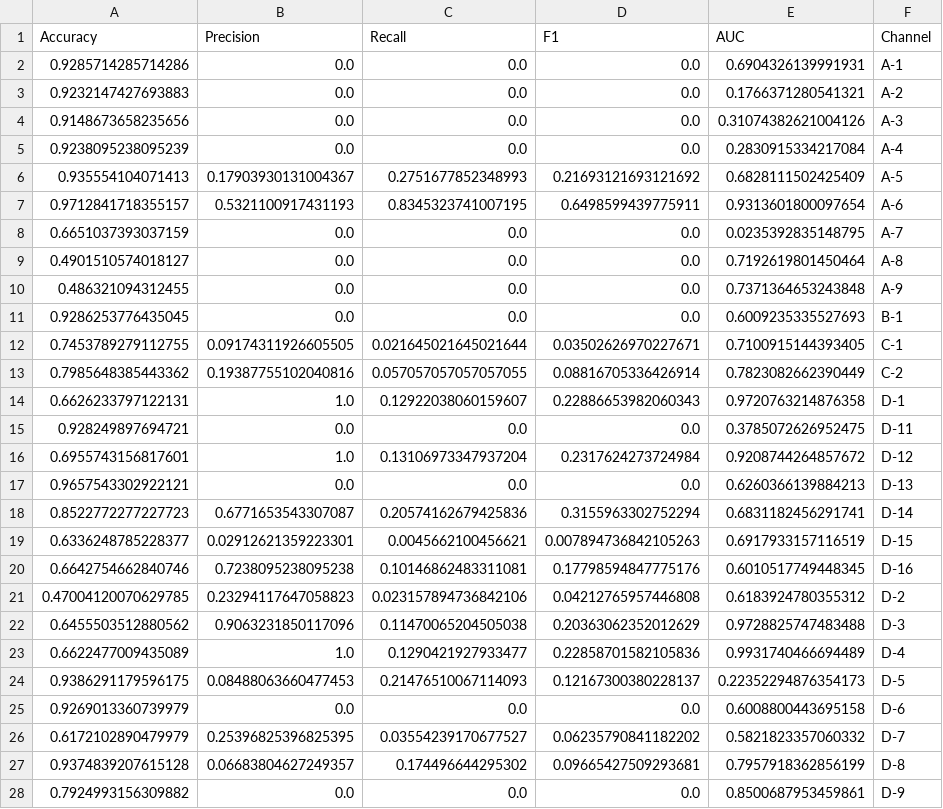
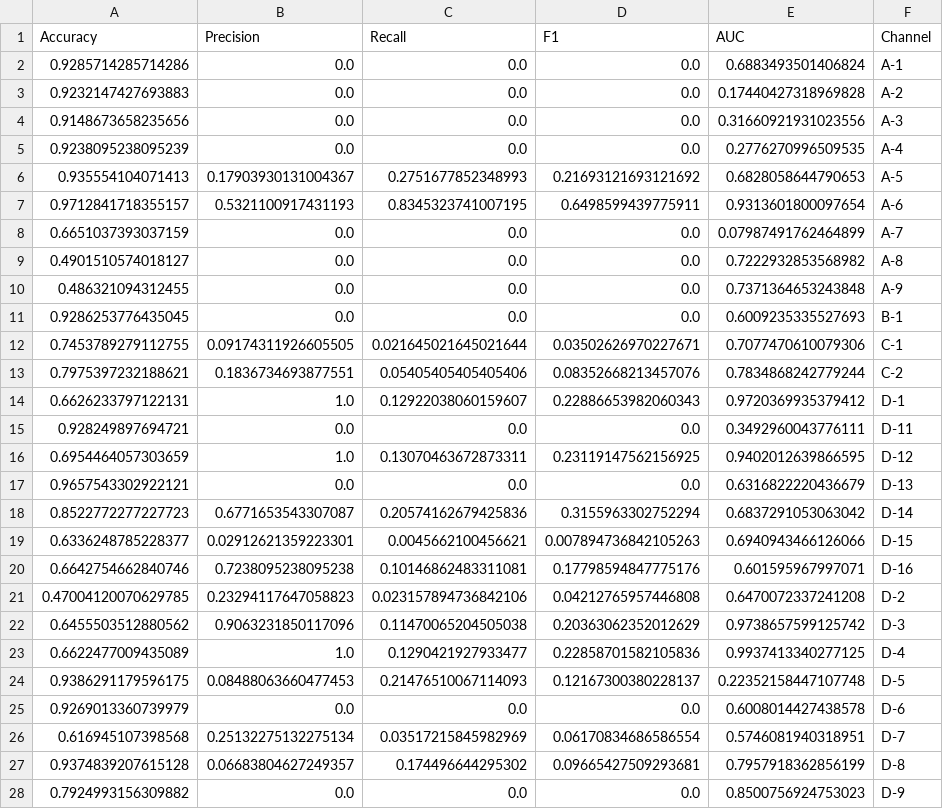
Before and after one commit to DavidTan-cloud/wqf7023-industrial-anomaly-detection-radar, a CSV file: results/smap_lstm_ae_partial.csv, drawn as a sheet; only a part is shown; the diff covers the shown part only.

```diff
--- a/results/smap_lstm_ae_partial.csv
+++ b/results/smap_lstm_ae_partial.csv
@@ -1,28 +1,28 @@
 Accuracy,Precision,Recall,F1,AUC,Channel
-0.9285714285714286,0.0,0.0,0.0,0.6904326139991931,A-1
-0.9232147427693883,0.0,0.0,0.0,0.1766371280541321,A-2
-0.9148673658235656,0.0,0.0,0.0,0.31074382621004126,A-3
-0.9238095238095239,0.0,0.0,0.0,0.2830915334217084,A-4
-0.935554104071413,0.17903930131004367,0.2751677852348993,0.21693121693121692,0.6828111502425409,A-5
+0.9285714285714286,0.0,0.0,0.0,0.6883493501406824,A-1
+0.9232147427693883,0.0,0.0,0.0,0.17440427318969828,A-2
+0.9148673658235656,0.0,0.0,0.0,0.31660921931023556,A-3
+0.9238095238095239,0.0,0.0,0.0,0.2776270996509535,A-4
+0.935554104071413,0.17903930131004367,0.2751677852348993,0.21693121693121692,0.6828058644790653,A-5
 0.9712841718355157,0.5321100917431193,0.8345323741007195,0.6498599439775911,0.9313601800097654,A-6
-0.6651037393037159,0.0,0.0,0.0,0.0235392835148795,A-7
-0.4901510574018127,0.0,0.0,0.0,0.7192619801450464,A-8
+0.6651037393037159,0.0,0.0,0.0,0.07987491762464899,A-7
+0.4901510574018127,0.0,0.0,0.0,0.7222932853568982,A-8
 0.486321094312455,0.0,0.0,0.0,0.7371364653243848,A-9
 0.9286253776435045,0.0,0.0,0.0,0.6009235335527693,B-1
-0.7453789279112755,0.09174311926605505,0.021645021645021644,0.03502626970227671,0.7100915144393405,C-1
-0.7985648385443362,0.19387755102040816,0.057057057057057055,0.08816705336426914,0.7823082662390449,C-2
-0.6626233797122131,1.0,0.12922038060159607,0.22886653982060343,0.9720763214876358,D-1
-0.928249897694721,0.0,0.0,0.0,0.3785072626952475,D-11
-0.6955743156817601,1.0,0.13106973347937204,0.2317624273724984,0.9208744264857672,D-12
-0.9657543302922121,0.0,0.0,0.0,0.6260366139884213,D-13
-0.8522772277227723,0.6771653543307087,0.20574162679425836,0.3155963302752294,0.6831182456291741,D-14
-0.6336248785228377,0.02912621359223301,0.0045662100456621,0.007894736842105263,0.6917933157116519,D-15
-0.6642754662840746,0.7238095238095238,0.10146862483311081,0.17798594847775176,0.6010517749448345,D-16
-0.47004120070629785,0.23294117647058823,0.023157894736842106,0.04212765957446808,0.6183924780355312,D-2
-0.6455503512880562,0.9063231850117096,0.11470065204505038,0.20363062352012629,0.9728825747483488,D-3
-0.6622477009435089,1.0,0.1290421927933477,0.22858701582105836,0.9931740466694489,D-4
-0.9386291179596175,0.08488063660477453,0.21476510067114093,0.12167300380228137,0.22352294876354173,D-5
-0.9269013360739979,0.0,0.0,0.0,0.6008800443695158,D-6
-0.6172102890479979,0.25396825396825395,0.03554239170677527,0.06235790841182202,0.5821823357060332,D-7
+0.7453789279112755,0.09174311926605505,0.021645021645021644,0.03502626970227671,0.7077470610079306,C-1
+0.7975397232188621,0.1836734693877551,0.05405405405405406,0.08352668213457076,0.7834868242779244,C-2
+0.6626233797122131,1.0,0.12922038060159607,0.22886653982060343,0.9720369935379412,D-1
+0.928249897694721,0.0,0.0,0.0,0.3492960043776111,D-11
+0.6954464057303659,1.0,0.13070463672873311,0.23119147562156925,0.9402012639866595,D-12
+0.9657543302922121,0.0,0.0,0.0,0.6316822220436679,D-13
+0.8522772277227723,0.6771653543307087,0.20574162679425836,0.3155963302752294,0.6837291053063042,D-14
+0.6336248785228377,0.02912621359223301,0.0045662100456621,0.007894736842105263,0.6940943466126066,D-15
+0.6642754662840746,0.7238095238095238,0.10146862483311081,0.17798594847775176,0.601595967997071,D-16
+0.47004120070629785,0.23294117647058823,0.023157894736842106,0.04212765957446808,0.6470072337241208,D-2
+0.6455503512880562,0.9063231850117096,0.11470065204505038,0.20363062352012629,0.9738657599125742,D-3
+0.6622477009435089,1.0,0.1290421927933477,0.22858701582105836,0.9937413340277125,D-4
+0.9386291179596175,0.08488063660477453,0.21476510067114093,0.12167300380228137,0.22352158447107748,D-5
+0.9269013360739979,0.0,0.0,0.0,0.6008014427438578,D-6
+0.616945107398568,0.25132275132275134,0.03517215845982969,0.06170834686586554,0.5746081940318951,D-7
 0.9374839207615128,0.06683804627249357,0.174496644295302,0.09665427509293681,0.7957918362856199,D-8
-0.7924993156309882,0.0,0.0,0.0,0.8500687953459861,D-9
+0.7924993156309882,0.0,0.0,0.0,0.8500756924753023,D-9
```
Also changed, not shown: 8 added rows, 8 removed rows and 44 edited cells elsewhere in this file, smap_lstm_ae_results.csv.
